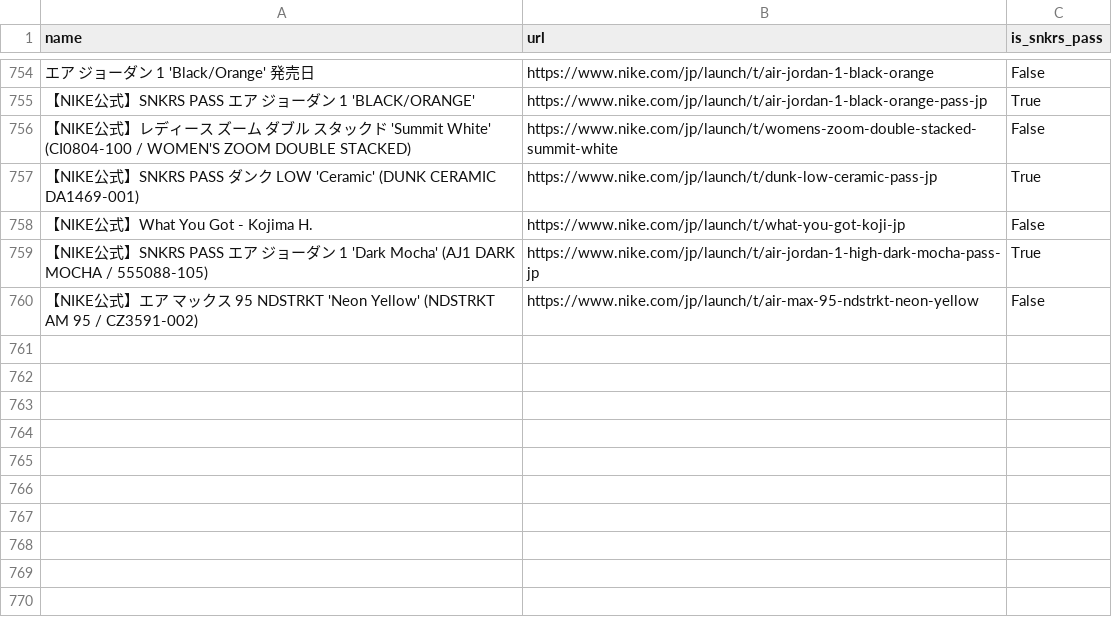
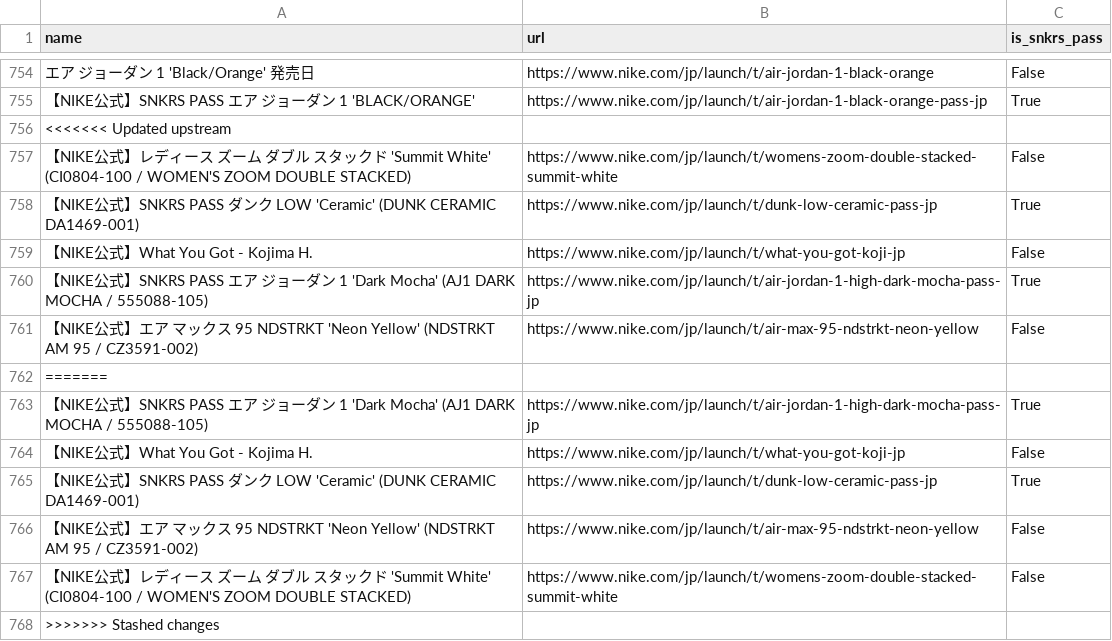
Before and after one commit to shimech/snkrs-news-bot, a CSV file: database/timeline.csv, drawn as a sheet; only a part is shown, gaps mark what is left out; the diff names each change by its address in the sheet, - before the commit and + after, or states it on an @@ line.

```diff
--- a/database/timeline.csv
+++ b/database/timeline.csv
+row 756: <<<<<<< Updated upstream
+row 762: =======
+row 763: 【NIKE公式】SNKRS PASS エア ジョーダン 1 'Dark Mocha' (AJ1 DARK MOCHA / 555088-105) | https://www.nike.com/jp/launch/t/air-jordan-1-high-dark-mocha-pass-jp | True
+row 764: 【NIKE公式】What You Got - Kojima H. | https://www.nike.com/jp/launch/t/what-you-got-koji-jp | False
+row 765: 【NIKE公式】SNKRS PASS ダンク LOW 'Ceramic' (DUNK CERAMIC DA1469-001) | https://www.nike.com/jp/launch/t/dunk-low-ceramic-pass-jp | True
+row 766: 【NIKE公式】エア マックス 95 NDSTRKT 'Neon Yellow' (NDSTRKT AM 95 / CZ3591-002) | https://www.nike.com/jp/launch/t/air-max-95-ndstrkt-neon-yellow | False
+row 767: 【NIKE公式】レディース ズーム ダブル スタックド 'Summit White' (CI0804-100 / WOMEN'S ZOOM DOUBLE STACKED) | https://www.nike.com/jp/launch/t/womens-zoom-double-stacked-summit-white | False
+row 768: >>>>>>> Stashed changes
```
Also changed, not shown: 1 other file.
